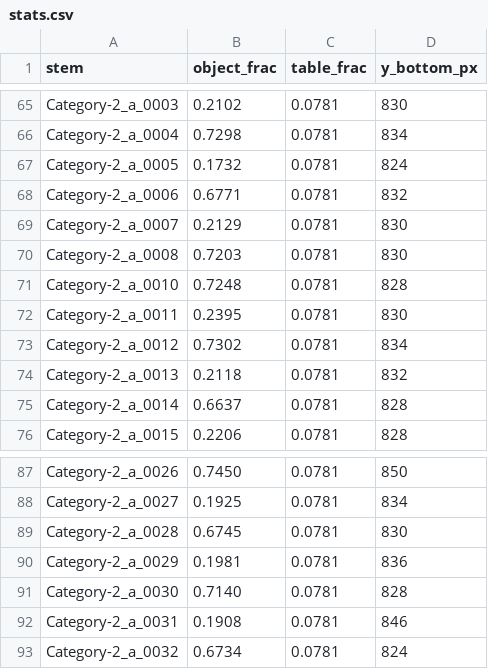
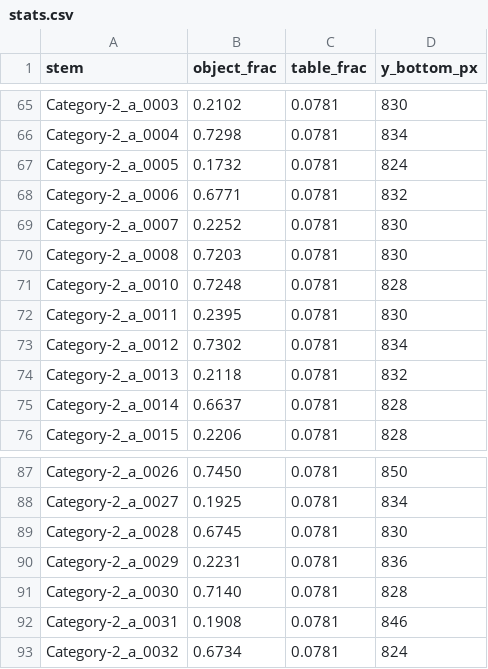
Before and after one commit to lukaIvanic/hyperobject-paper1, a CSV file: data/masks/stats.csv, drawn as a sheet; only a part is shown, gaps mark what is left out.

```diff
--- a/data/masks/stats.csv
+++ b/data/masks/stats.csv
@@ -68,3 +68,3 @@ Category-2_a_0005,0.1732,0.0781,824
 Category-2_a_0006,0.6771,0.0781,832
-Category-2_a_0007,0.2129,0.0781,830
+Category-2_a_0007,0.2252,0.0781,830
 Category-2_a_0008,0.7203,0.0781,830
@@ -89,3 +89,3 @@ Category-2_a_0027,0.1925,0.0781,834
 Category-2_a_0028,0.6745,0.0781,830
-Category-2_a_0029,0.1981,0.0781,836
+Category-2_a_0029,0.2231,0.0781,836
 Category-2_a_0030,0.7140,0.0781,828
```
Also changed, not shown: 3 other files.
